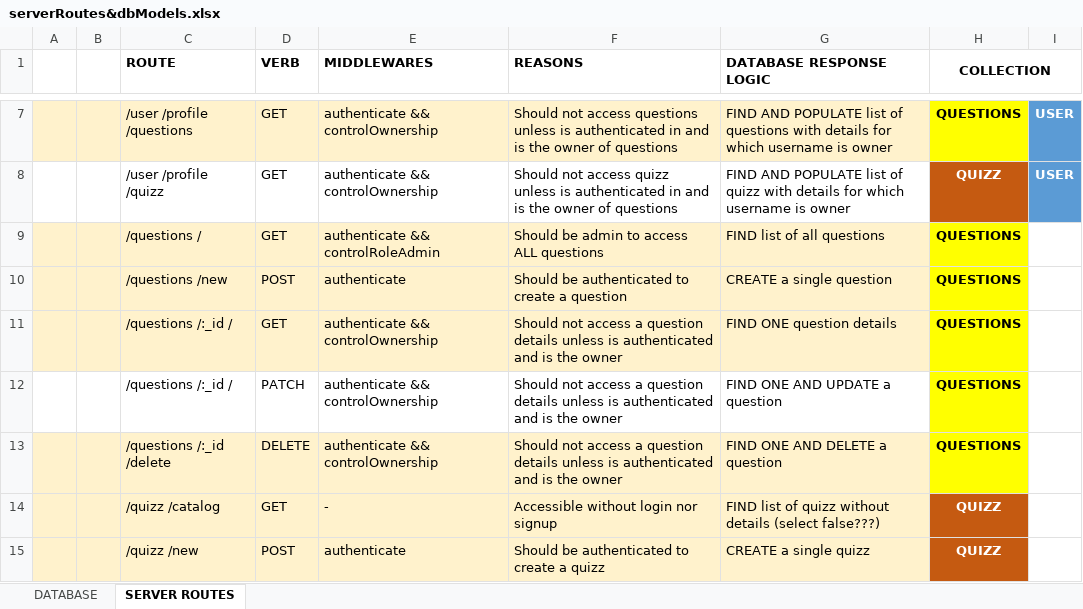
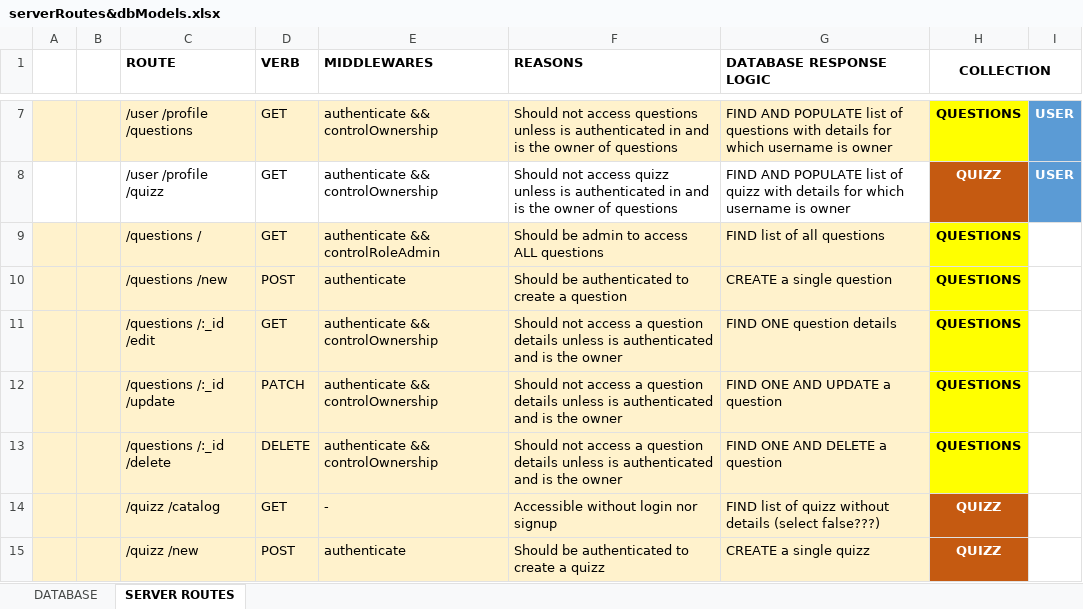
Before and after one commit to fredmelka/ironhack-server-project-quizz, an Excel workbook: serverRoutes&dbModels.xlsx, sheet SERVER ROUTES, drawn as a sheet; only a part is shown, gaps mark what is left out; values as stored, in another font and other column widths than the file's, no borders; the diff names each change by its address in the sheet, - before the commit and + after, or states it on an @@ line.

Commit message:
questions update route done~

```diff
--- a/serverRoutes&dbModels.xlsx (sheet SERVER ROUTES)
+++ b/serverRoutes&dbModels.xlsx (sheet SERVER ROUTES)
-C11 (ROUTE): /questions /:_id /
+C11 (ROUTE): /questions /:_id /edit
-A12:G12 fill: none
+A12:G12 fill: #FFF2CC
-C12 (ROUTE): /questions /:_id /
+C12 (ROUTE): /questions /:_id /update
```
Also changed, not shown: 1 other file.
